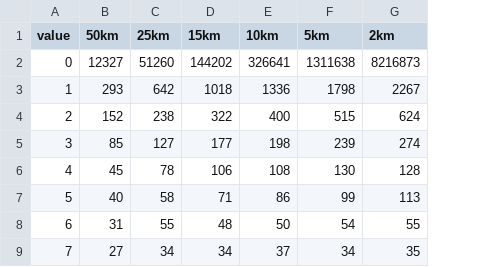
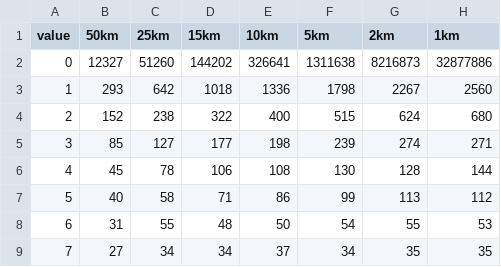
Before and after one commit to dansmi-hub/mosquito-jsdm, a CSV file: notebooks/grid-plotting/scale_grid_size.csv, drawn as a sheet; only a part is shown; the diff names each change by its address in the sheet, - before the commit and + after, or states it on an @@ line.

Commit message:
1km grid size on cluster

```diff
--- a/notebooks/grid-plotting/scale_grid_size.csv
+++ b/notebooks/grid-plotting/scale_grid_size.csv
+column H (1km), rows 2-9: 32877886 | 2560 | 680 | 271 | 144 | 112 | 53 | 35
```
Also changed, not shown: 11 other files.
